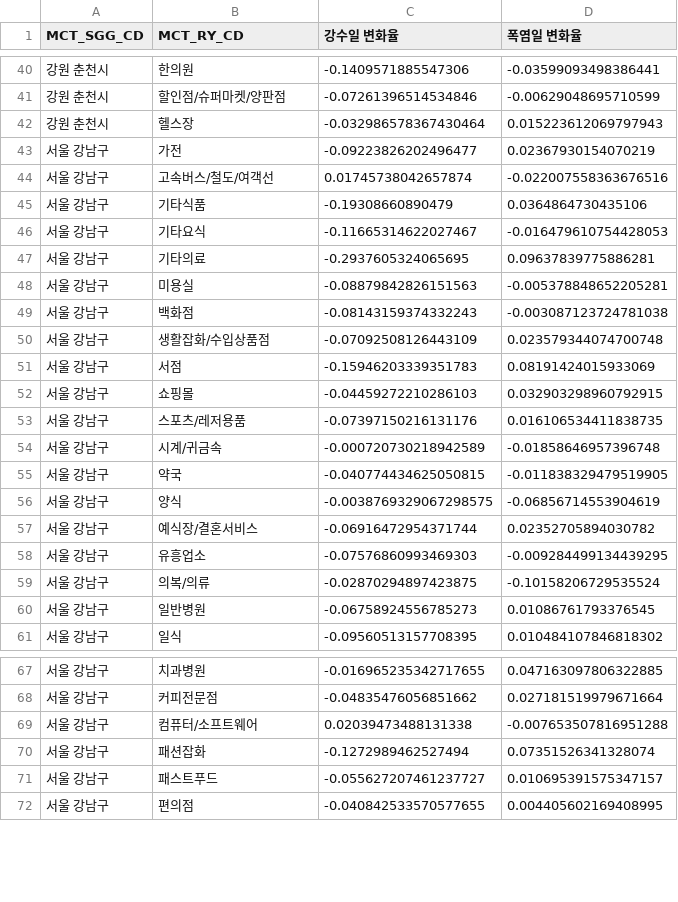
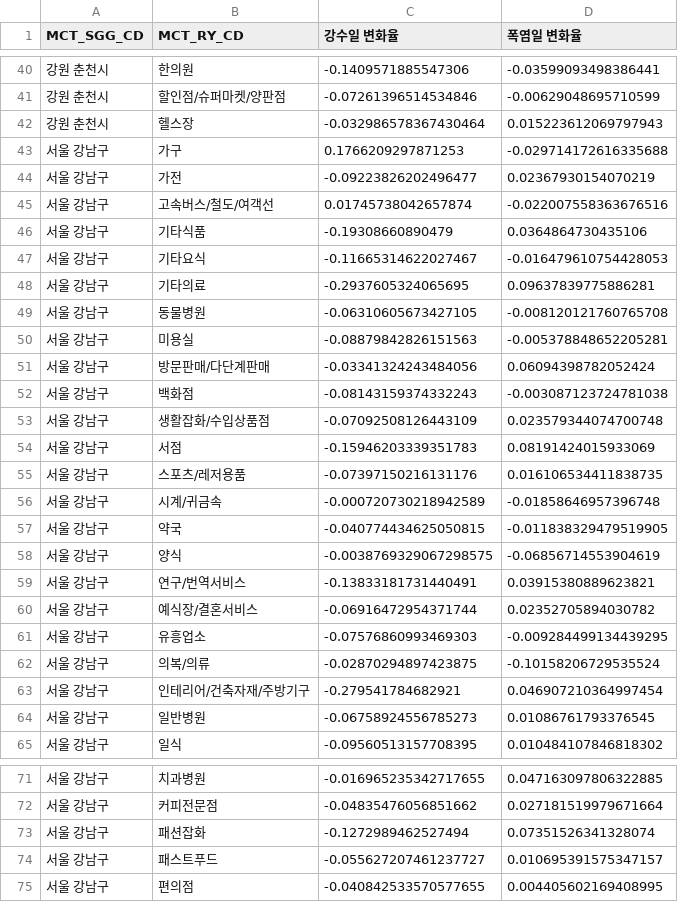
Before and after one commit to cite2denfert/Big_contest, a CSV file: outputs/eda/industry_weather_sensitivity_preview.csv, drawn as a sheet; only a part is shown, gaps mark what is left out.

```diff
--- a/outputs/eda/industry_weather_sensitivity_preview.csv
+++ b/outputs/eda/industry_weather_sensitivity_preview.csv
@@ -42,2 +42,3 @@
 강원 춘천시,헬스장,-0.032986578367430464,0.015223612069797943
+서울 강남구,가구,0.1766209297871253,-0.029714172616335688
 서울 강남구,가전,-0.09223826202496477,0.02367930154070219
@@ -47,3 +48,5 @@
 서울 강남구,기타의료,-0.2937605324065695,0.09637839775886281
+서울 강남구,동물병원,-0.06310605673427105,-0.008120121760765708
 서울 강남구,미용실,-0.08879842826151563,-0.005378848652205281
+서울 강남구,방문판매/다단계판매,-0.03341324243484056,0.06094398782052424
 서울 강남구,백화점,-0.08143159374332243,-0.003087123724781038
@@ -51,3 +54,2 @@
 서울 강남구,서점,-0.15946203339351783,0.08191424015933069
-서울 강남구,쇼핑몰,-0.04459272210286103,0.032903298960792915
 서울 강남구,스포츠/레저용품,-0.07397150216131176,0.016106534411838735
@@ -56,2 +58,3 @@
 서울 강남구,양식,-0.0038769329067298575,-0.06856714553904619
+서울 강남구,연구/번역서비스,-0.13833181731440491,0.03915380889623821
 서울 강남구,예식장/결혼서비스,-0.06916472954371744,0.02352705894030782
@@ -59,2 +62,3 @@
 서울 강남구,의복/의류,-0.02870294897423875,-0.10158206729535524
+서울 강남구,인테리어/건축자재/주방기구,-0.279541784682921,0.046907210364997454
 서울 강남구,일반병원,-0.06758924556785273,0.01086761793376545
@@ -68,3 +72,2 @@
 서울 강남구,커피전문점,-0.04835476056851662,0.027181519979671664
-서울 강남구,컴퓨터/소프트웨어,0.02039473488131338,-0.007653507816951288
 서울 강남구,패션잡화,-0.1272989462527494,0.07351526341328074
```
Also changed, not shown: outputs/eda/daily_sales_weather.csv, outputs/eda/industry_share.csv, 14 other files.
